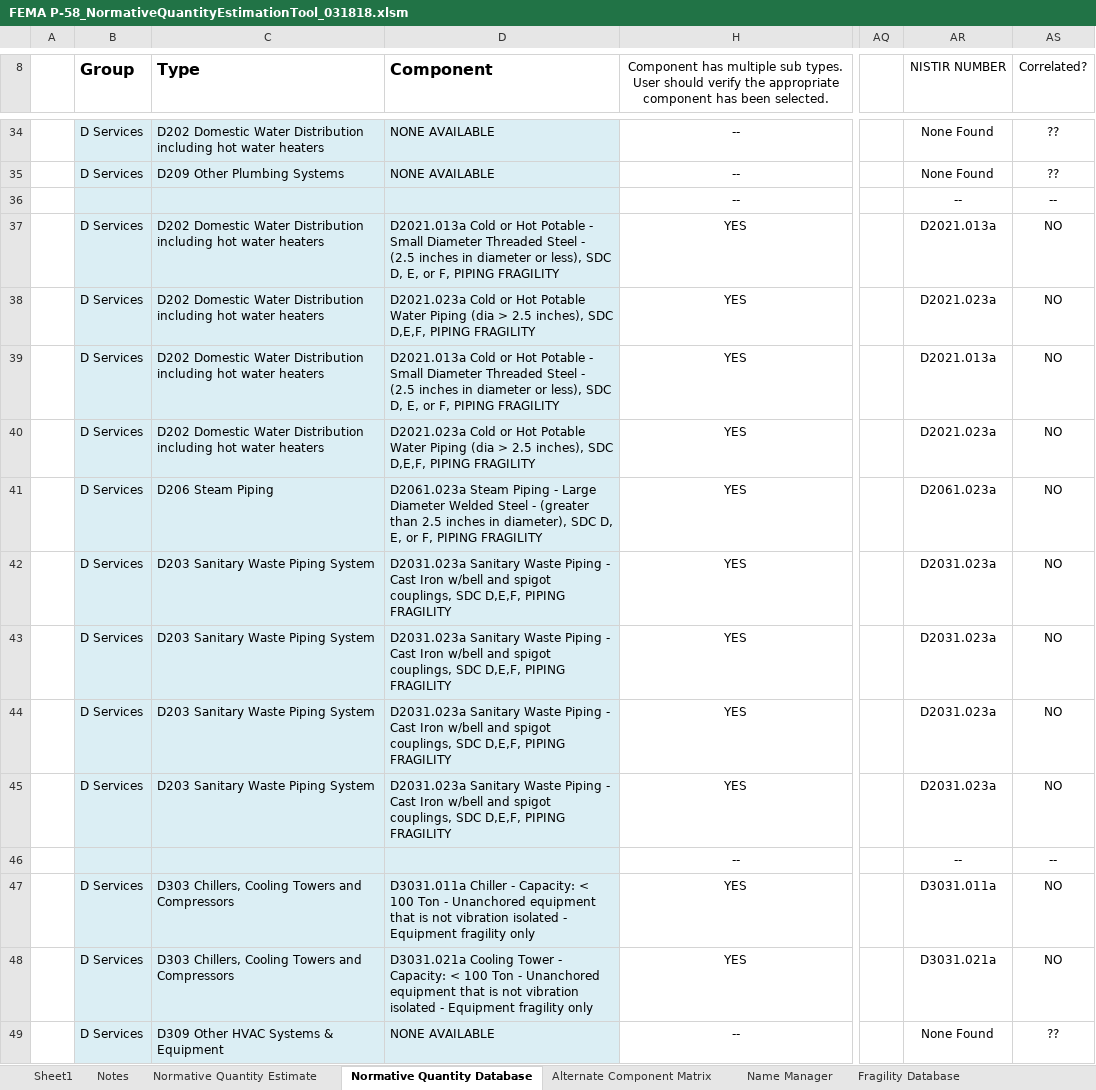
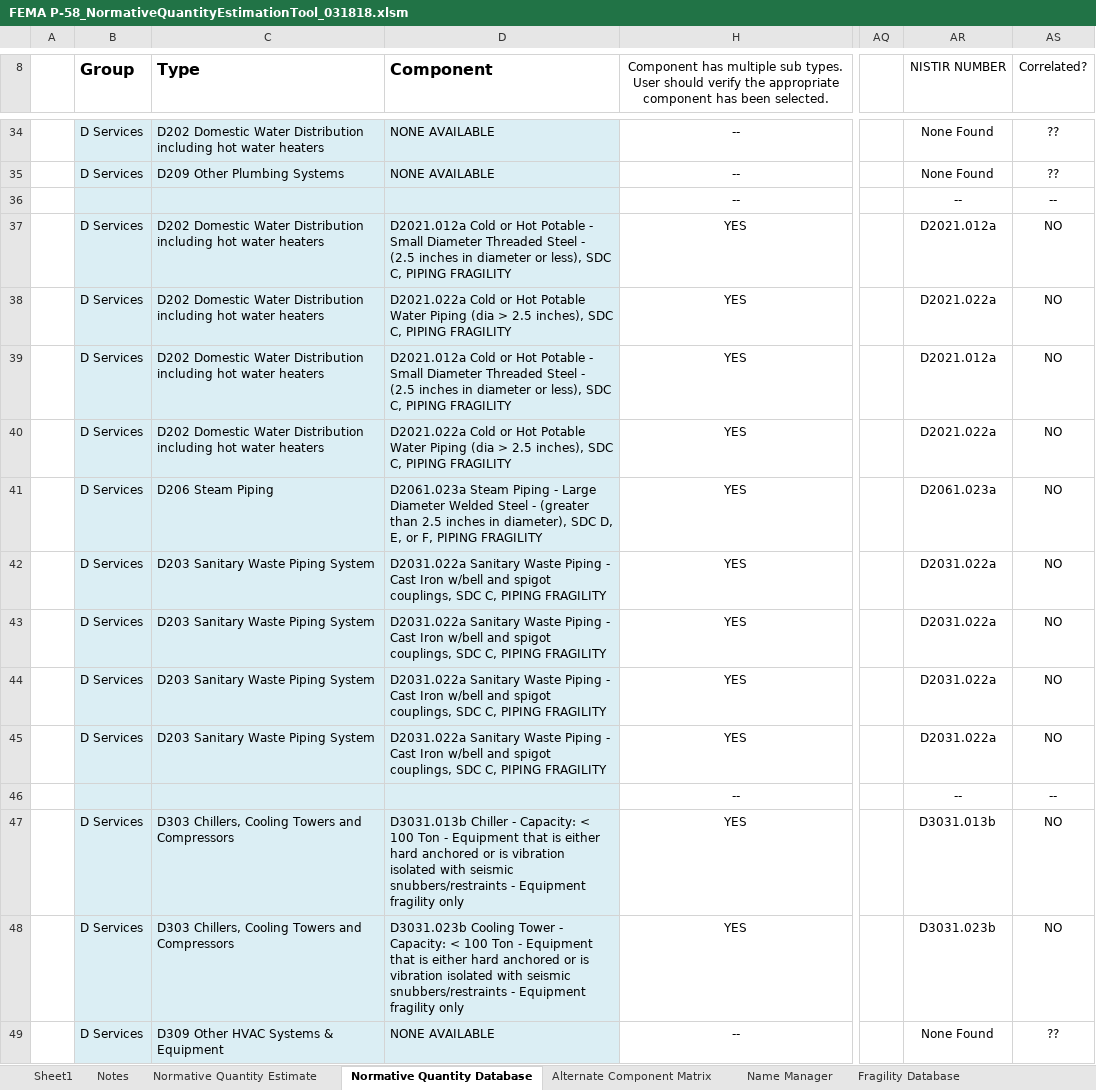
Before and after one commit to hgp297/isol-sys-database, an Excel workbook: tools/normative_quantity_estimation_tool/FEMA P-58_NormativeQuantityEstimationTool_031818.xlsm, sheet Normative Quantity Database, drawn as a sheet; only a part is shown, gaps mark what is left out; values as stored, in another font and other column widths than the file's, no borders; charts and pictures and conditional formats not drawn; the diff covers the shown part only; the diff names each change by its address in the sheet, - before the commit and + after, or states it on an @@ line.

```diff
--- a/tools/normative_quantity_estimation_tool/FEMA P-58_NormativeQuantityEstimationTool_031818.xlsm (sheet Normative Quantity Database)
+++ b/tools/normative_quantity_estimation_tool/FEMA P-58_NormativeQuantityEstimationTool_031818.xlsm (sheet Normative Quantity Database)
-D37 (Component): D2021.013a Cold or Hot Potable - Small Diameter Threaded Steel - (2.5 inches in diameter or less), SDC D, E, or F, PIPING FRAGILITY
+D37 (Component): D2021.012a Cold or Hot Potable - Small Diameter Threaded Steel - (2.5 inches in diameter or less), SDC C, PIPING FRAGILITY
-AR37 (NISTIR NUMBER): D2021.013a
+AR37 (NISTIR NUMBER): D2021.012a
-D38 (Component): D2021.023a Cold or Hot Potable Water Piping (dia > 2.5 inches), SDC D,E,F, PIPING FRAGILITY
+D38 (Component): D2021.022a Cold or Hot Potable Water Piping (dia > 2.5 inches), SDC C, PIPING FRAGILITY
-AR38 (NISTIR NUMBER): D2021.023a
+AR38 (NISTIR NUMBER): D2021.022a
-D39 (Component): D2021.013a Cold or Hot Potable - Small Diameter Threaded Steel - (2.5 inches in diameter or less), SDC D, E, or F, PIPING FRAGILITY
+D39 (Component): D2021.012a Cold or Hot Potable - Small Diameter Threaded Steel - (2.5 inches in diameter or less), SDC C, PIPING FRAGILITY
-AR39 (NISTIR NUMBER): D2021.013a
+AR39 (NISTIR NUMBER): D2021.012a
-D40 (Component): D2021.023a Cold or Hot Potable Water Piping (dia > 2.5 inches), SDC D,E,F, PIPING FRAGILITY
+D40 (Component): D2021.022a Cold or Hot Potable Water Piping (dia > 2.5 inches), SDC C, PIPING FRAGILITY
-AR40 (NISTIR NUMBER): D2021.023a
+AR40 (NISTIR NUMBER): D2021.022a
-D42:D45 (Component): D2031.023a Sanitary Waste Piping - Cast Iron w/bell and spigot couplings, SDC D,E,F, PIPING FRAGILITY
+D42:D45 (Component): D2031.022a Sanitary Waste Piping - Cast Iron w/bell and spigot couplings, SDC C, PIPING FRAGILITY
-AR42:AR45 (NISTIR NUMBER): D2031.023a
+AR42:AR45 (NISTIR NUMBER): D2031.022a
-D47 (Component): D3031.011a Chiller - Capacity: < 100 Ton - Unanchored equipment that is not vibration isolated - Equipment…
+D47 (Component): D3031.013b Chiller - Capacity: < 100 Ton - Equipment that is either hard anchored or is vibration isolated with seismic snubbers/restraints - Equipment…
-AR47 (NISTIR NUMBER): D3031.011a
+AR47 (NISTIR NUMBER): D3031.013b
-D48 (Component): D3031.021a Cooling Tower - Capacity: < 100 Ton - Unanchored equipment that is not vibration isolated - Equipment…
+D48 (Component): D3031.023b Cooling Tower - Capacity: < 100 Ton - Equipment that is either hard anchored or is vibration isolated with seismic snubbers/restraints - Equipment…
-AR48 (NISTIR NUMBER): D3031.021a
+AR48 (NISTIR NUMBER): D3031.023b
```
Also changed, not shown: 50 edited cells elsewhere in this sheet, charts or pictures, 1 other file.
